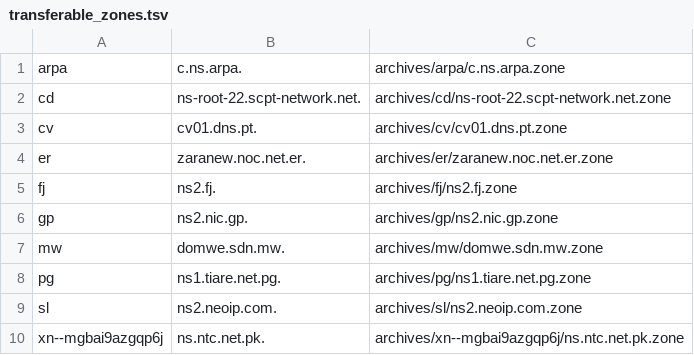
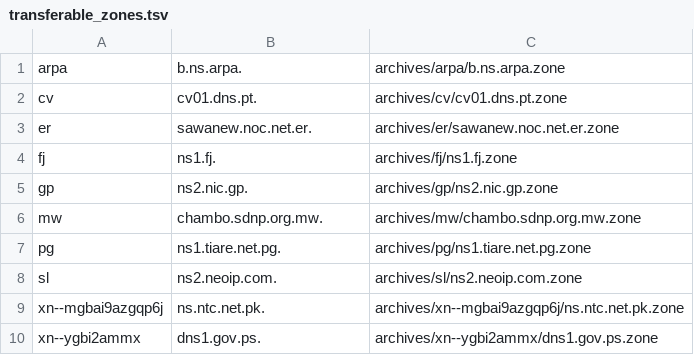
Before and after one commit to flotwig/TLDR-2, a TSV file: transferable_zones.tsv, drawn as a sheet.

```diff
--- a/transferable_zones.tsv
+++ b/transferable_zones.tsv
@@ -1,8 +1,7 @@
-arpa	c.ns.arpa.	archives/arpa/c.ns.arpa.zone
-cd	ns-root-22.scpt-network.net.	archives/cd/ns-root-22.scpt-network.net.zone
+arpa	b.ns.arpa.	archives/arpa/b.ns.arpa.zone
 cv	cv01.dns.pt.	archives/cv/cv01.dns.pt.zone
-er	zaranew.noc.net.er.	archives/er/zaranew.noc.net.er.zone
-fj	ns2.fj.	archives/fj/ns2.fj.zone
+er	sawanew.noc.net.er.	archives/er/sawanew.noc.net.er.zone
+fj	ns1.fj.	archives/fj/ns1.fj.zone
 gp	ns2.nic.gp.	archives/gp/ns2.nic.gp.zone
-mw	domwe.sdn.mw.	archives/mw/domwe.sdn.mw.zone
+mw	chambo.sdnp.org.mw.	archives/mw/chambo.sdnp.org.mw.zone
 pg	ns1.tiare.net.pg.	archives/pg/ns1.tiare.net.pg.zone
@@ -10 +9,2 @@ sl	ns2.neoip.com.	archives/sl/ns2.neoip.com.zone
 xn--mgbai9azgqp6j	ns.ntc.net.pk.	archives/xn--mgbai9azgqp6j/ns.ntc.net.pk.zone
+xn--ygbi2ammx	dns1.gov.ps.	archives/xn--ygbi2ammx/dns1.gov.ps.zone
```
Also changed, not shown: 7 other files.
